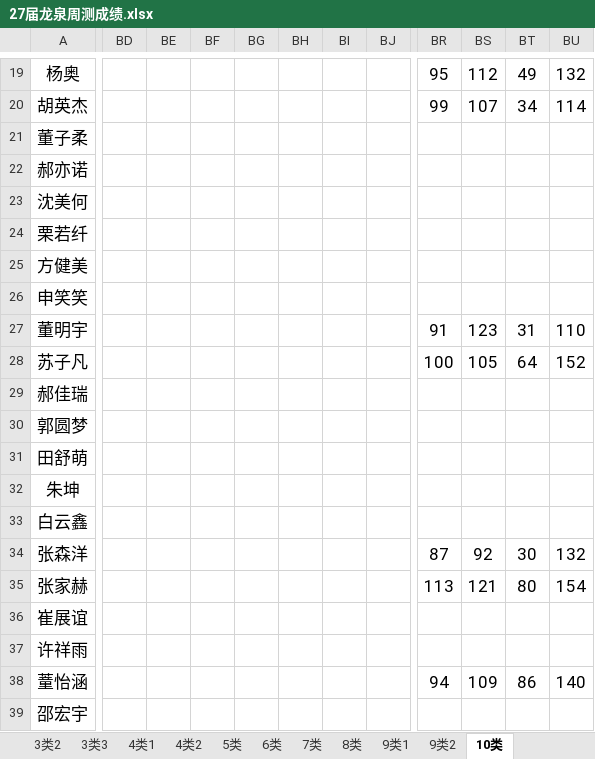
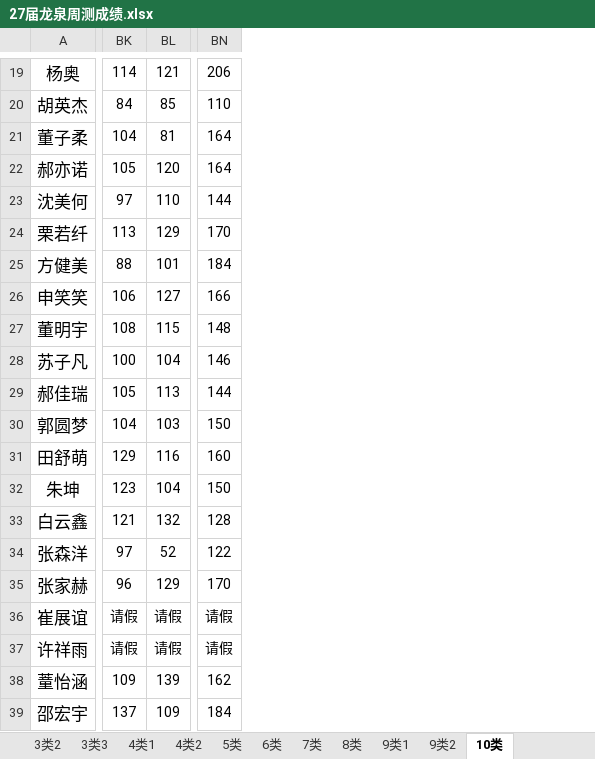
Before and after one commit to ZhangDN731/Campus_Performance_Analysis, an Excel workbook: data/27届龙泉周测成绩.xlsx, sheet 10类, drawn as a sheet; only a part is shown, gaps mark what is left out; values as stored, in another font and other column widths than the file's, no borders; removed rows and columns are numbered as before the commit, all else as after; the diff covers the shown part only; the diff names each change by its address in the sheet, - before the commit and + after, or states it on an @@ line.

```diff
--- a/data/27届龙泉周测成绩.xlsx (sheet 10类)
+++ b/data/27届龙泉周测成绩.xlsx (sheet 10类)
-column BD, empty
-column BE, empty
-column BF, empty
-column BG, empty
-column BH, empty
-column BI, empty
-column BJ, empty
-column BR, rows 19-38: 95 | 99 |  |  |  |  |  |  | 91 | 100 |  |  |  |  |  | 87 | 113 |  |  | 94
-column BS, rows 19-38: 112 | 107 |  |  |  |  |  |  | 123 | 105 |  |  |  |  |  | 92 | 121 |  |  | 109
-column BT, rows 19-38: 49 | 34 |  |  |  |  |  |  | 31 | 64 |  |  |  |  |  | 30 | 80 |  |  | 86
+column BK, rows 19-39: 114 | 84 | 104 | 105 | 97 | 113 | 88 | 106 | 108 | 100 | 105 | 104 | 129 | 123 | 121 | 97 | 96 | 请假 | 请假 | 109 | 137
+column BL, rows 19-39: 121 | 85 | 81 | 120 | 110 | 129 | 101 | 127 | 115 | 104 | 113 | 103 | 116 | 104 | 132 | 52 | 129 | 请假 | 请假 | 139 | 109
-BN19: 132
+BN19: 206
@@ BN19:BN20 text size: smaller @@
-BN20: 114
+BN20: 110
-BN21:BN22: (empty)
+BN21:BN22: 164
-BN23: (empty)
+BN23: 144
-BN24: (empty)
+BN24: 170
-BN25: (empty)
+BN25: 184
-BN26: (empty)
+BN26: 166
-BN27: 110
+BN27: 148
@@ BN27:BN28 text size: smaller @@
-BN28: 152
+BN28: 146
-BN29: (empty)
+BN29: 144
-BN30: (empty)
+BN30: 150
-BN31: (empty)
+BN31: 160
-BN32: (empty)
+BN32: 150
-BN33: (empty)
+BN33: 128
-BN34: 132
+BN34: 122
@@ BN34:BN35 text size: smaller @@
-BN35: 154
+BN35: 170
-BN36:BN37: (empty)
+BN36:BN37: 请假
-BN38: 140
+BN38: 162
@@ BN38 text size: smaller @@
-BN39: (empty)
+BN39: 184
```
Also changed, not shown: 4 added columns, 3 removed columns, 16 edited cells and cell formats elsewhere in this sheet, sheet 3类1, sheet 6类, sheet 2类1, sheet 2类2, sheet 4类1, sheet 4类2, 8 more sheets.
